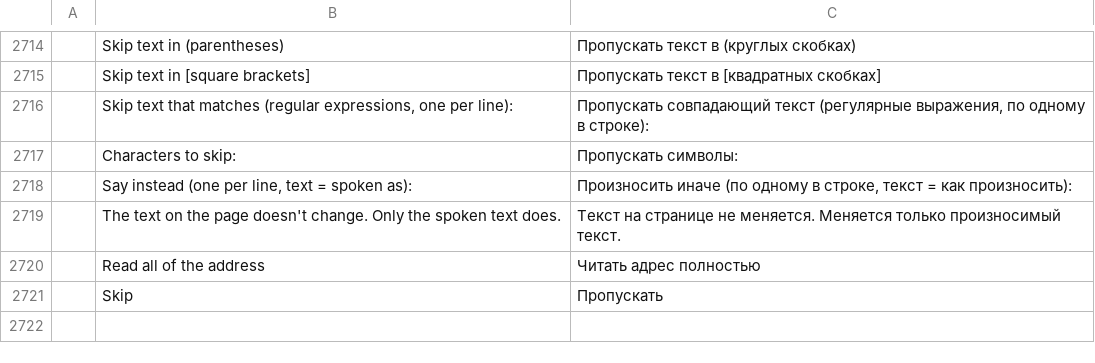
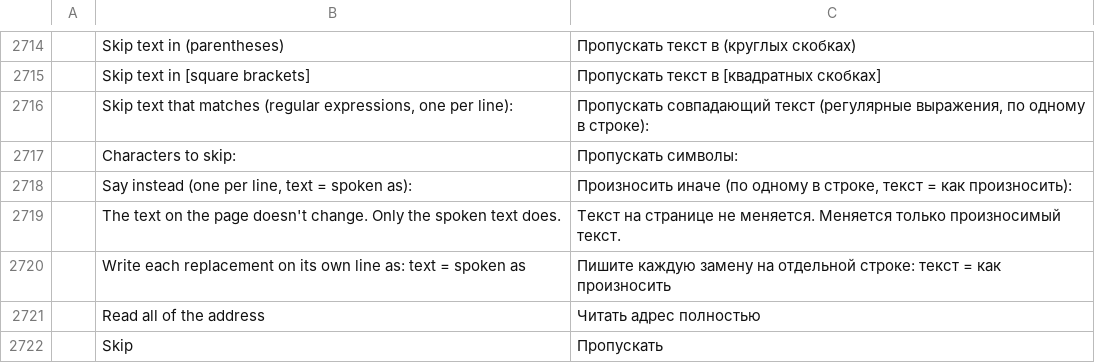
Before and after one commit to alex-ctms/wordcraft, a TSV file: crates/ui-egui/src/i18n/ru.tsv, drawn as a sheet; only a part is shown, gaps mark what is left out; the diff names each change by its address in the sheet, - before the commit and + after, or states it on an @@ line.

Commit message:
Read Aloud: address review: report malformed "Say instead" lines
A line without "=" was dropped, and the remaining list was submitted, so
removing the "=" from a mapping deleted it without a word. Any non-blank line
that isn't "text = spoken as" now leaves the replacements as they are and puts
a message in the status bar (translated in the 10 audited catalogs).

```diff
--- a/crates/ui-egui/src/i18n/ru.tsv
+++ b/crates/ui-egui/src/i18n/ru.tsv
+row 2720:  | Write each replacement on its own line as: text = spoken as | Пишите каждую замену на отдельной строке: текст = как произносить
```
Also changed, not shown: crates/ui-egui/src/i18n/bg.tsv, crates/ui-egui/src/i18n/cs.tsv, 8 other files.
